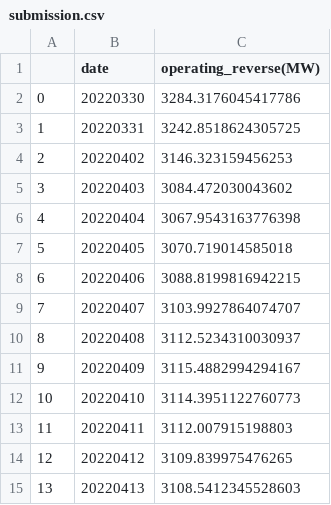
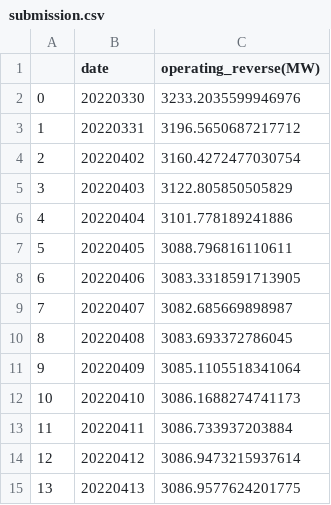
Before and after one commit to Hello-Ni/DSAI-HW-2021, a CSV file: submission.csv, drawn as a sheet.

Commit message:
renew some data

```diff
--- a/submission.csv
+++ b/submission.csv
@@ -1,15 +1,15 @@
 ,date,operating_reverse(MW)
-0,20220330,3284.3176045417786
-1,20220331,3242.8518624305725
-2,20220402,3146.323159456253
-3,20220403,3084.472030043602
-4,20220404,3067.9543163776398
-5,20220405,3070.719014585018
-6,20220406,3088.8199816942215
-7,20220407,3103.9927864074707
-8,20220408,3112.5234310030937
-9,20220409,3115.4882994294167
-10,20220410,3114.3951122760773
-11,20220411,3112.007915198803
-12,20220412,3109.839975476265
-13,20220413,3108.5412345528603
+0,20220330,3233.2035599946976
+1,20220331,3196.5650687217712
+2,20220402,3160.4272477030754
+3,20220403,3122.805850505829
+4,20220404,3101.778189241886
+5,20220405,3088.796816110611
+6,20220406,3083.3318591713905
+7,20220407,3082.685669898987
+8,20220408,3083.693372786045
+9,20220409,3085.1105518341064
+10,20220410,3086.1688274741173
+11,20220411,3086.733937203884
+12,20220412,3086.9473215937614
+13,20220413,3086.9577624201775
```
Also changed, not shown: 2 other files.
